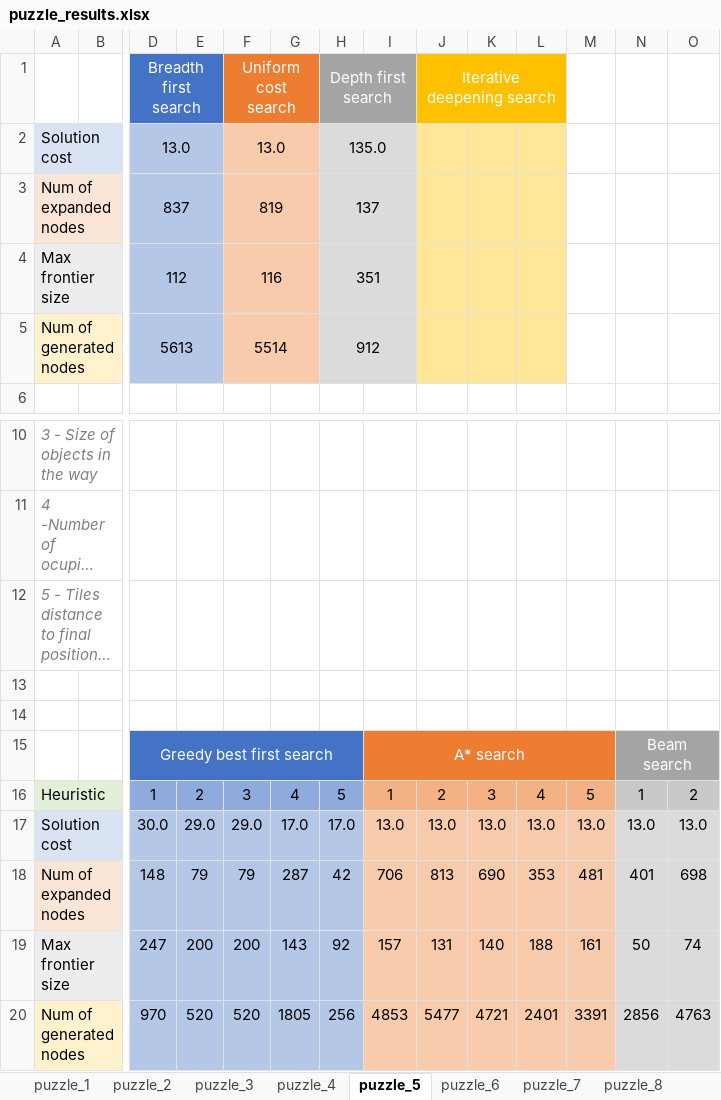
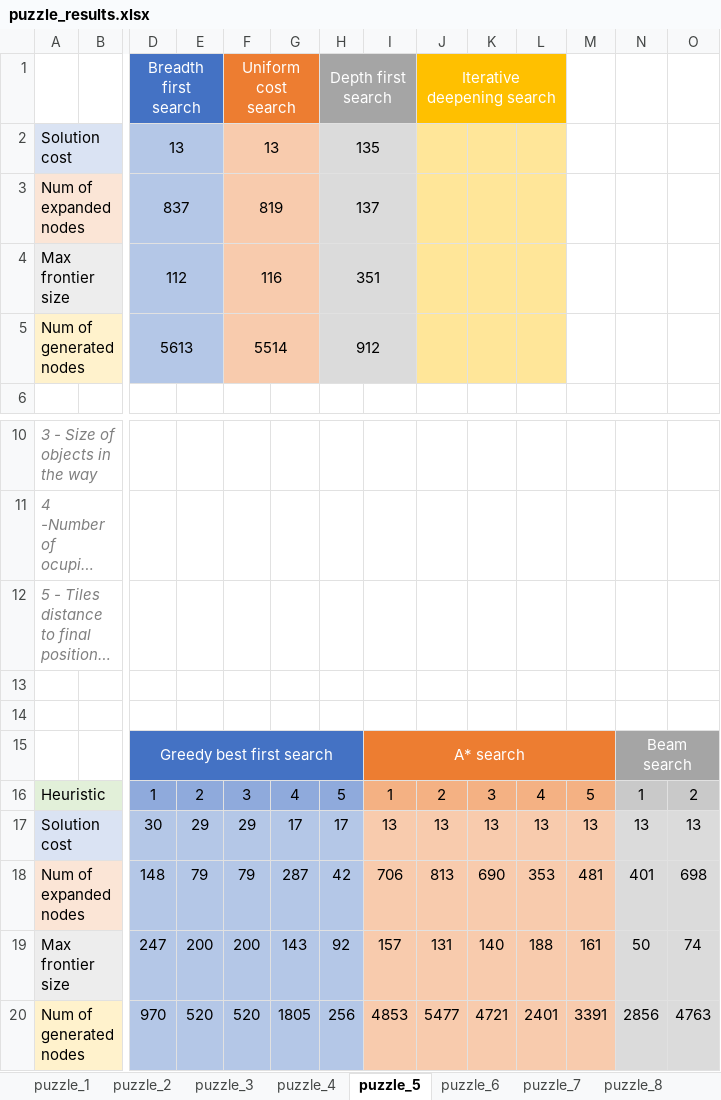
Before and after one commit to albertolalanda/AI-Project, an Excel workbook: puzzle_results.xlsx, sheet puzzle_5, drawn as a sheet; only a part is shown, gaps mark what is left out; long unchanged cells end in …; values as stored, in another font and other column widths than the file's, no borders; removed rows and columns are numbered as before the commit, all else as after; rows hold the shown columns only; the diff names each change by its address in the sheet, - before the commit and + after, or states it on an @@ line.

```diff
--- a/puzzle_results.xlsx (sheet puzzle_5)
+++ b/puzzle_results.xlsx (sheet puzzle_5)
-row 2: Solution cost |  | 13.0 |  | 13.0 |  | 135.0
+row 2: Solution cost |  | 13 |  | 13 |  | 135
-row 17: Solution cost |  | 30.0 | 29.0 | 29.0 | 17.0 | 17.0 | 13.0 | 13.0 | 13.0 | 13.0 | 13.0 | 13.0 | 13.0
+row 17: Solution cost |  | 30 | 29 | 29 | 17 | 17 | 13 | 13 | 13 | 13 | 13 | 13 | 13
```
Also changed, not shown: sheet puzzle_9, sheet puzzle_4, sheet puzzle_3, sheet puzzle_10, sheet puzzle_6, sheet puzzle_7, 2 more sheets, charts or pictures.
